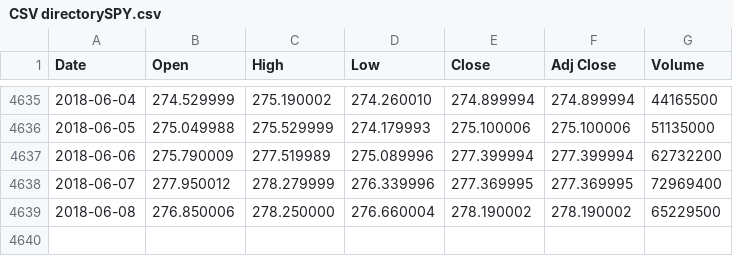
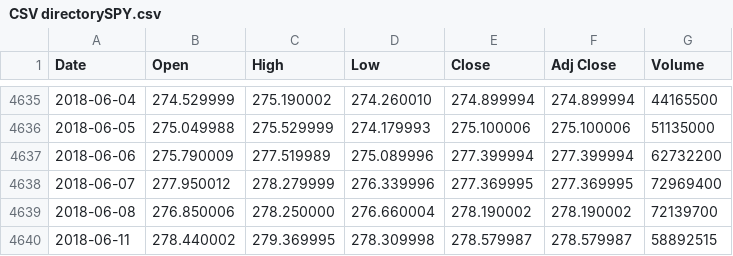
Before and after one commit to evankirkiles/backtest-environment, a CSV file: Backtest Environment/Backtest Environment/Data Handling/CSV directorySPY.csv, drawn as a sheet; only a part is shown, gaps mark what is left out.

```diff
--- a/Backtest Environment/Backtest Environment/Data Handling/CSV directorySPY.csv
+++ b/Backtest Environment/Backtest Environment/Data Handling/CSV directorySPY.csv
@@ -4638,2 +4638,3 @@ Date,Open,High,Low,Close,Adj Close,Volume
 2018-06-07,277.950012,278.279999,276.339996,277.369995,277.369995,72969400
-2018-06-08,276.850006,278.250000,276.660004,278.190002,278.190002,65229500
+2018-06-08,276.850006,278.250000,276.660004,278.190002,278.190002,72139700
+2018-06-11,278.440002,279.369995,278.309998,278.579987,278.579987,58892515
```
Also changed, not shown: Backtest Environment/Backtest Environment/Data Handling/CSV directoryAAPL.csv, Backtest Environment/Backtest Environment/Data Handling/CSV directoryQQQ.csv, 10 other files.
